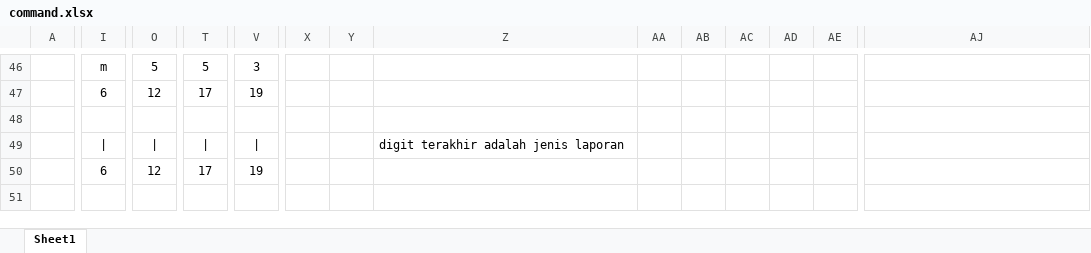
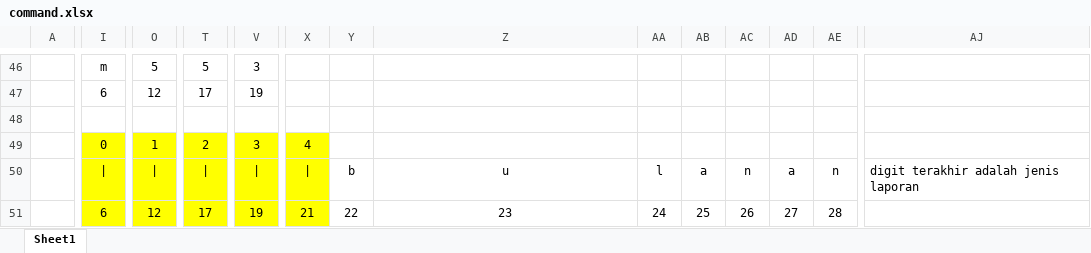
Before and after one commit to luthfillawliet/NEWASMENTE, an Excel workbook: data/listuser/command.xlsx, sheet Sheet1, drawn as a sheet; only a part is shown, gaps mark what is left out; values as stored, in another font and other column widths than the file's, no borders; addresses are those after the commit; rows hold the shown columns only; the diff covers the shown part only; the diff names each change by its address in the sheet, - before the commit and + after, or states it on an @@ line.

```diff
--- a/data/listuser/command.xlsx (sheet Sheet1)
+++ b/data/listuser/command.xlsx (sheet Sheet1)
+row 49:  | 0 | 1 | 2 | 3 | 4
-I50:I51 fill: none
+I50:I51 fill: #FFFF00
-O50:O51 fill: none
+O50:O51 fill: #FFFF00
-T50:T51 fill: none
+T50:T51 fill: #FFFF00
-V50:V51 fill: none
+V50:V51 fill: #FFFF00
-X50: (empty)
+X50: |
-X50:X51 fill: none
+X50:X51 fill: #FFFF00
-Y50: (empty)
+Y50: b
-Z50: digit terakhir adalah jenis laporan
+Z50: u
-Z50 alignment: left
+Z50 alignment: center
-AA50: (empty)
+AA50: l
-AB50: (empty)
+AB50: a
-AC50: (empty)
+AC50: n
-AD50: (empty)
+AD50: a
-AE50: (empty)
+AE50: n
-AJ50: (empty)
+AJ50: digit terakhir adalah jenis laporan
-X51: (empty)
+X51: 21
-Y51: (empty)
+Y51: 22
-Z51: (empty)
+Z51: 23
-AA51: (empty)
+AA51: 24
-AB51: (empty)
+AB51: 25
-AC51: (empty)
+AC51: 26
-AD51: (empty)
+AD51: 27
-AE51: (empty)
+AE51: 28
```
Also changed, not shown: cell formats elsewhere in this sheet, data/listuser/listkodeunit.xlsx, data/listuser/listuser.xlsx, 4 other files.
